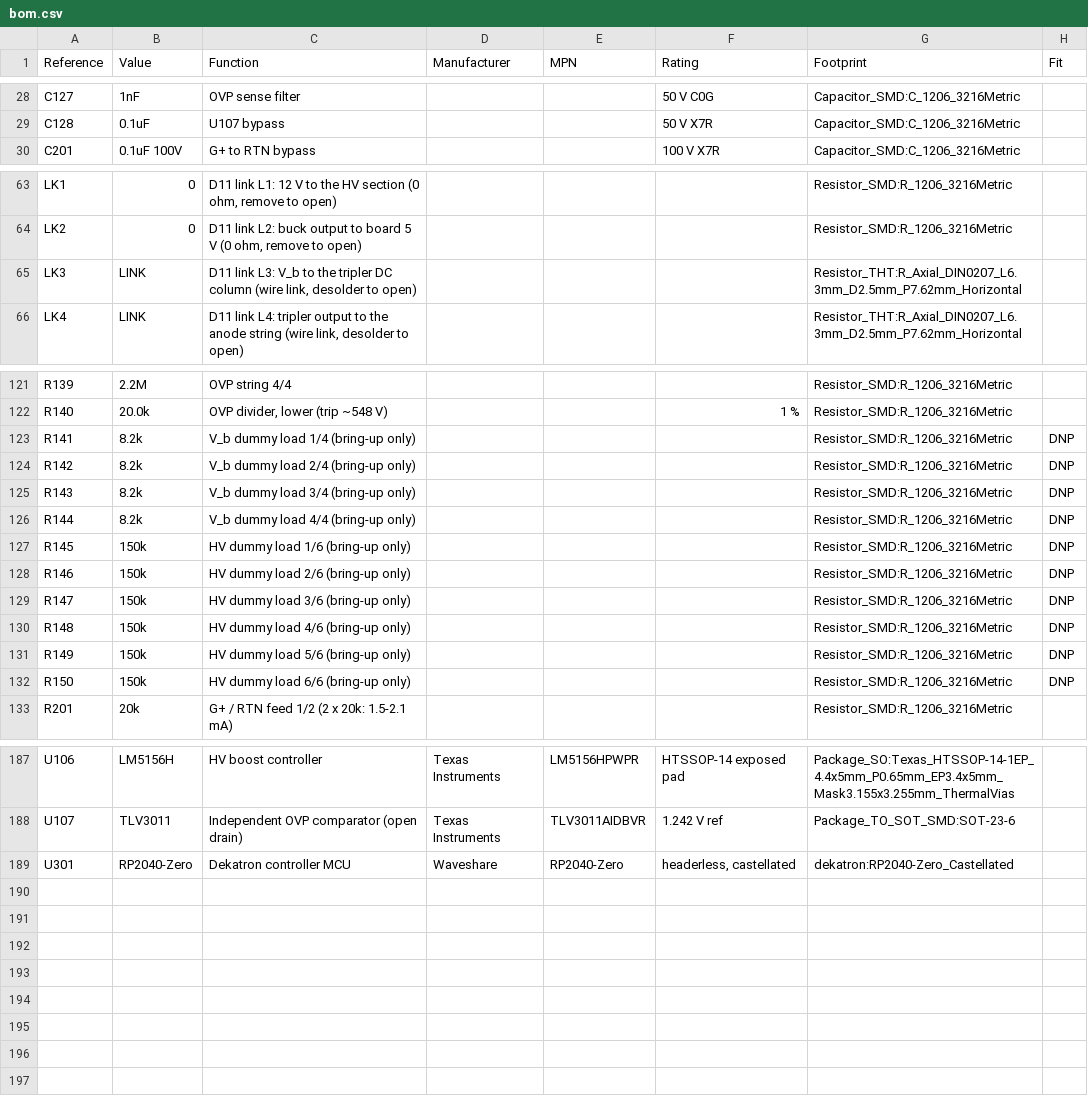
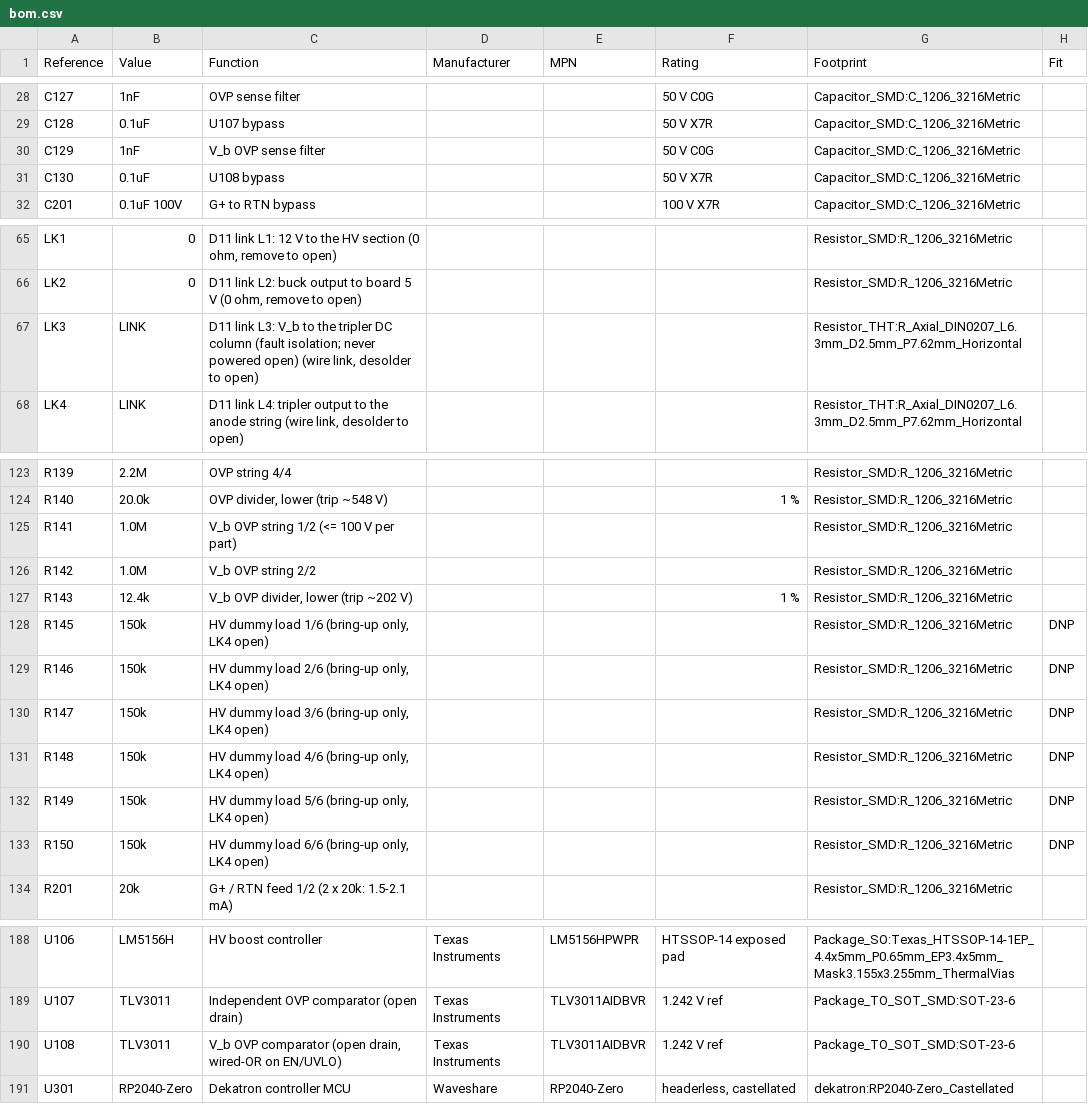
Before and after one commit to kuvychko/universal-nixie-display, a CSV file: hardware/dekatron/bom.csv, drawn as a sheet; only a part is shown, gaps mark what is left out.

```diff
--- a/hardware/dekatron/bom.csv
+++ b/hardware/dekatron/bom.csv
@@ -29,2 +29,4 @@ C127,1nF,OVP sense filter,,,50 V C0G,Capacitor_SMD:C_1206_3216Metric,
 C128,0.1uF,U107 bypass,,,50 V X7R,Capacitor_SMD:C_1206_3216Metric,
+C129,1nF,V_b OVP sense filter,,,50 V C0G,Capacitor_SMD:C_1206_3216Metric,
+C130,0.1uF,U108 bypass,,,50 V X7R,Capacitor_SMD:C_1206_3216Metric,
 C201,0.1uF 100V,G+ to RTN bypass,,,100 V X7R,Capacitor_SMD:C_1206_3216Metric,
@@ -64,3 +66,3 @@ LK1,0,"D11 link L1: 12 V to the HV section (0 ohm, remove to open)",,,,Resistor_
 LK2,0,"D11 link L2: buck output to board 5 V (0 ohm, remove to open)",,,,Resistor_SMD:R_1206_3216Metric,
-LK3,LINK,"D11 link L3: V_b to the tripler DC column (wire link, desolder to open)",,,,Resistor_THT:R_Axial_DIN0207_L6.3mm_D2.5mm_P7.62mm_Horizontal,
+LK3,LINK,"D11 link L3: V_b to the tripler DC column (fault isolation; never powered open) (wire link, desolder to open)",,,,Resistor_THT:R_Axial_DIN0207_L6.3mm_D2.5mm_P7.62mm_Horizontal,
 LK4,LINK,"D11 link L4: tripler output to the anode string (wire link, desolder to open)",,,,Resistor_THT:R_Axial_DIN0207_L6.3mm_D2.5mm_P7.62mm_Horizontal,
@@ -122,12 +124,11 @@ R139,2.2M,OVP string 4/4,,,,Resistor_SMD:R_1206_3216Metric,
 R140,20.0k,"OVP divider, lower (trip ~548 V)",,,1 %,Resistor_SMD:R_1206_3216Metric,
-R141,8.2k,V_b dummy load 1/4 (bring-up only),,,,Resistor_SMD:R_1206_3216Metric,DNP
-R142,8.2k,V_b dummy load 2/4 (bring-up only),,,,Resistor_SMD:R_1206_3216Metric,DNP
-R143,8.2k,V_b dummy load 3/4 (bring-up only),,,,Resistor_SMD:R_1206_3216Metric,DNP
-R144,8.2k,V_b dummy load 4/4 (bring-up only),,,,Resistor_SMD:R_1206_3216Metric,DNP
-R145,150k,HV dummy load 1/6 (bring-up only),,,,Resistor_SMD:R_1206_3216Metric,DNP
-R146,150k,HV dummy load 2/6 (bring-up only),,,,Resistor_SMD:R_1206_3216Metric,DNP
-R147,150k,HV dummy load 3/6 (bring-up only),,,,Resistor_SMD:R_1206_3216Metric,DNP
-R148,150k,HV dummy load 4/6 (bring-up only),,,,Resistor_SMD:R_1206_3216Metric,DNP
-R149,150k,HV dummy load 5/6 (bring-up only),,,,Resistor_SMD:R_1206_3216Metric,DNP
-R150,150k,HV dummy load 6/6 (bring-up only),,,,Resistor_SMD:R_1206_3216Metric,DNP
+R141,1.0M,V_b OVP string 1/2 (<= 100 V per part),,,,Resistor_SMD:R_1206_3216Metric,
+R142,1.0M,V_b OVP string 2/2,,,,Resistor_SMD:R_1206_3216Metric,
+R143,12.4k,"V_b OVP divider, lower (trip ~202 V)",,,1 %,Resistor_SMD:R_1206_3216Metric,
+R145,150k,"HV dummy load 1/6 (bring-up only, LK4 open)",,,,Resistor_SMD:R_1206_3216Metric,DNP
+R146,150k,"HV dummy load 2/6 (bring-up only, LK4 open)",,,,Resistor_SMD:R_1206_3216Metric,DNP
+R147,150k,"HV dummy load 3/6 (bring-up only, LK4 open)",,,,Resistor_SMD:R_1206_3216Metric,DNP
+R148,150k,"HV dummy load 4/6 (bring-up only, LK4 open)",,,,Resistor_SMD:R_1206_3216Metric,DNP
+R149,150k,"HV dummy load 5/6 (bring-up only, LK4 open)",,,,Resistor_SMD:R_1206_3216Metric,DNP
+R150,150k,"HV dummy load 6/6 (bring-up only, LK4 open)",,,,Resistor_SMD:R_1206_3216Metric,DNP
 R201,20k,G+ / RTN feed 1/2 (2 x 20k: 1.5-2.1 mA),,,,Resistor_SMD:R_1206_3216Metric,
@@ -188,2 +189,3 @@ U106,LM5156H,HV boost controller,Texas Instruments,LM5156HPWPR,HTSSOP-14 exposed
 U107,TLV3011,Independent OVP comparator (open drain),Texas Instruments,TLV3011AIDBVR,1.242 V ref,Package_TO_SOT_SMD:SOT-23-6,
+U108,TLV3011,"V_b OVP comparator (open drain, wired-OR on EN/UVLO)",Texas Instruments,TLV3011AIDBVR,1.242 V ref,Package_TO_SOT_SMD:SOT-23-6,
 U301,RP2040-Zero,Dekatron controller MCU,Waveshare,RP2040-Zero,"headerless, castellated",dekatron:RP2040-Zero_Castellated,
```
Also changed, not shown: 7 other files.
